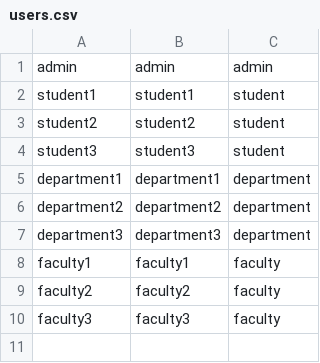
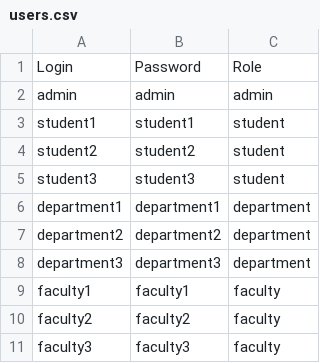
Before and after one commit to VaskMykola/cs4013_OOP_UL_SRS, a CSV file: csvFiles/users.csv, drawn as a sheet.

```diff
--- a/csvFiles/users.csv
+++ b/csvFiles/users.csv
@@ -1 +1,2 @@
+Login,Password,Role
 admin,admin,admin
```
Also changed, not shown: 8 other files.
